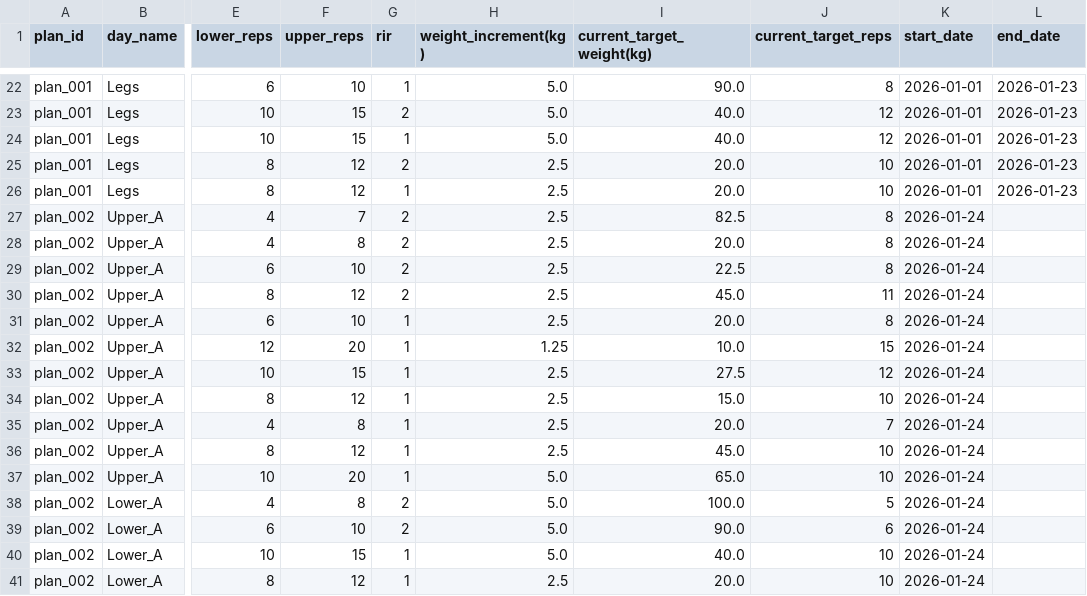
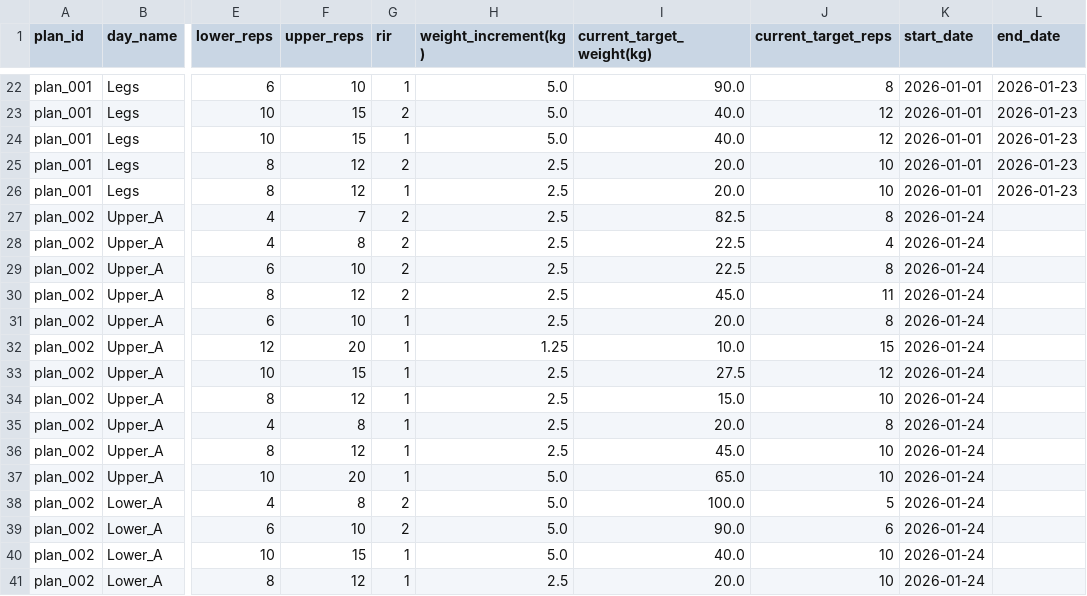
Before and after one commit to Arunesh-KS/ai-workout-data-analysis, a CSV file: workout_plans.csv, drawn as a sheet; only a part is shown, gaps mark what is left out; the diff names each change by its address in the sheet, - before the commit and + after, or states it on an @@ line.

```diff
--- a/workout_plans.csv
+++ b/workout_plans.csv
-I28 (current_target_weight(kg)): 20.0
+I28 (current_target_weight(kg)): 22.5
-J28 (current_target_reps): 8
+J28 (current_target_reps): 4
-J35 (current_target_reps): 7
+J35 (current_target_reps): 8
```
Also changed, not shown: workout_logs.csv, 2 other files.
